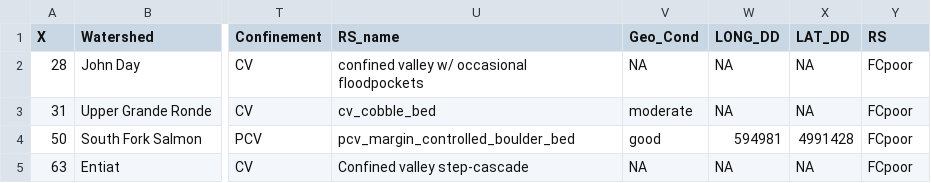
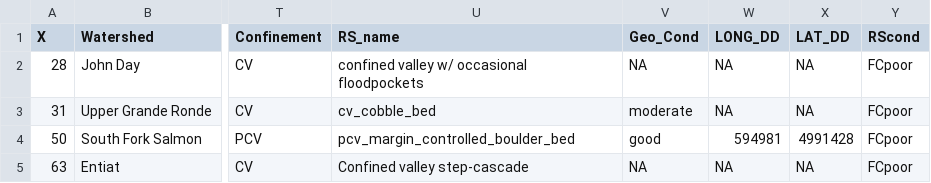
Before and after one commit to natalie-kramer/GeomorphicUpscale, a CSV file: ExampleData/Asotinselections.csv, drawn as a sheet; only a part is shown, gaps mark what is left out; the diff names each change by its address in the sheet, - before the commit and + after, or states it on an @@ line.

Commit message:
general update.  Mostly Assemblage.R and related data and docs

```diff
--- a/ExampleData/Asotinselections.csv
+++ b/ExampleData/Asotinselections.csv
-Y1: RS
+Y1: RScond
```
Also changed, not shown: 26 other files.
